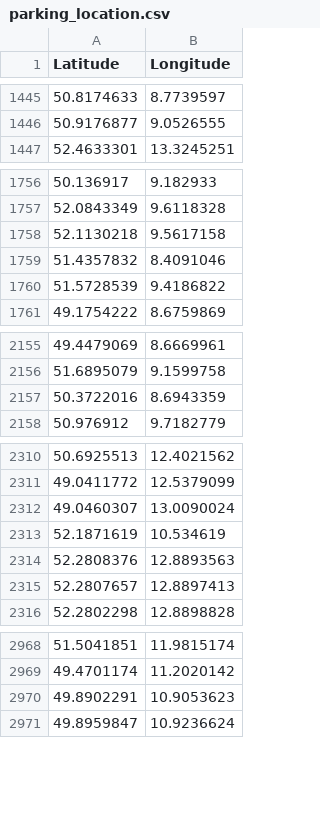
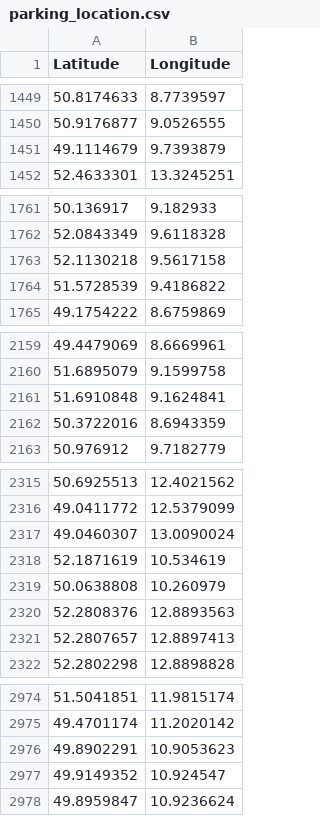
Before and after one commit to Xubin1011/route-planning, a CSV file: code_old/parking_location.csv, drawn as a sheet; only a part is shown, gaps mark what is left out; removed rows and columns are numbered as before the commit, all else as after; the diff covers the shown part only; the diff names each change by its address in the sheet, - before the commit and + after, or states it on an @@ line.

```diff
--- a/code_old/parking_location.csv
+++ b/code_old/parking_location.csv
+row 1451: 49.1114679 | 9.7393879
-row 1759: 51.4357832 | 8.4091046
+row 2161: 51.6910848 | 9.1624841
+row 2319: 50.0638808 | 10.260979
+row 2977: 49.9149352 | 10.924547
```
Also changed, not shown: 5 added rows and 1 removed row elsewhere in this file, 15 other files.
